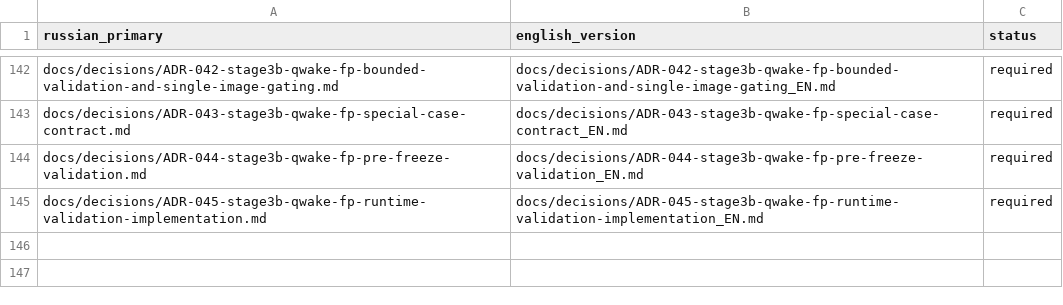
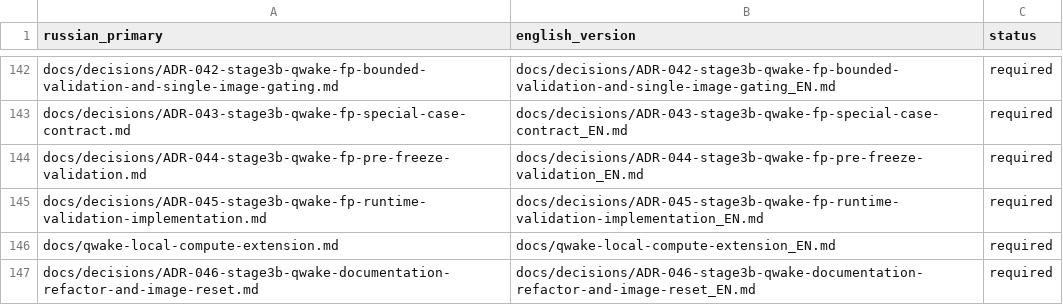
Before and after one commit to attractor-set/torch2pc-layerwise-thesis, a CSV file: docs/language-map.csv, drawn as a sheet; only a part is shown, gaps mark what is left out.

Commit message:
docs(qwake): refactor local-compute plan and reset runtime freeze

```diff
--- a/docs/language-map.csv
+++ b/docs/language-map.csv
@@ -145 +145,3 @@ docs/decisions/ADR-044-stage3b-qwake-fp-pre-freeze-validation.md,docs/decisions/
 docs/decisions/ADR-045-stage3b-qwake-fp-runtime-validation-implementation.md,docs/decisions/ADR-045-stage3b-qwake-fp-runtime-validation-implementation_EN.md,required
+docs/qwake-local-compute-extension.md,docs/qwake-local-compute-extension_EN.md,required
+docs/decisions/ADR-046-stage3b-qwake-documentation-refactor-and-image-reset.md,docs/decisions/ADR-046-stage3b-qwake-documentation-refactor-and-image-reset_EN.md,required
```
Also changed, not shown: 30 other files.
